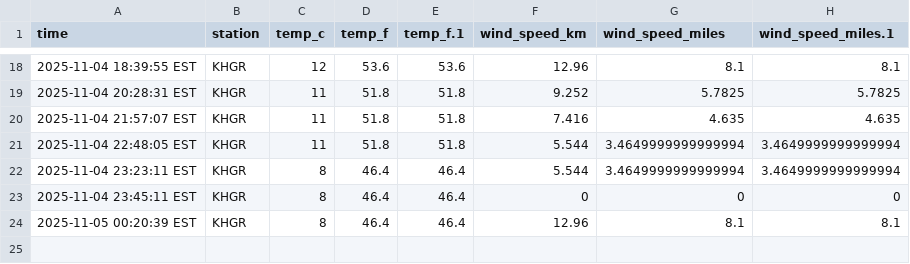
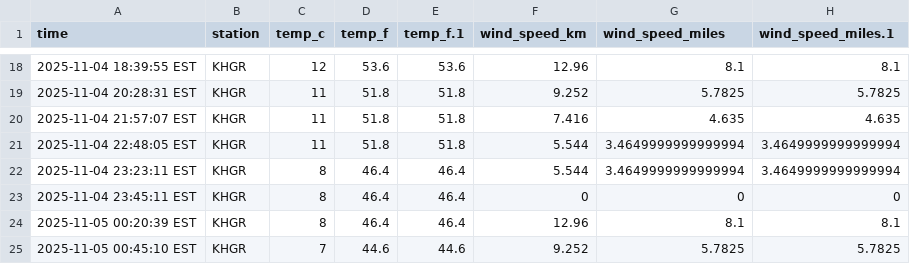
Before and after one commit to endri7k/emmitsburg-weather-script, a CSV file: data/emmitsburg_weather.csv, drawn as a sheet; only a part is shown, gaps mark what is left out.

```diff
--- a/data/emmitsburg_weather.csv
+++ b/data/emmitsburg_weather.csv
@@ -24 +24,2 @@ time,station,temp_c,temp_f,temp_f.1,wind_speed_km,wind_speed_miles,wind_speed_mi
 2025-11-05 00:20:39 EST,KHGR,8,46.4,46.4,12.96,8.1,8.1
+2025-11-05 00:45:10 EST,KHGR,7,44.6,44.6,9.252,5.7825,5.7825
```
